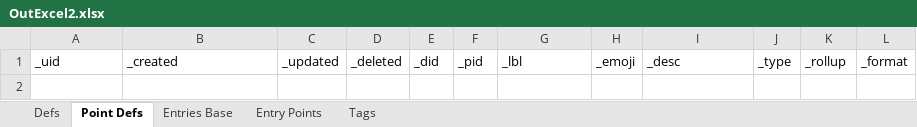
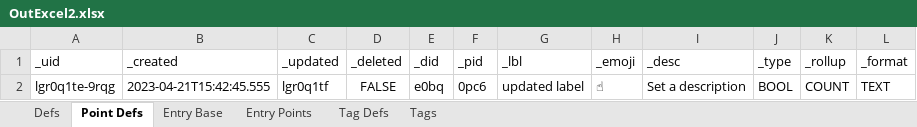
Before and after one commit to aarongilly/pdw, an Excel workbook: data-files/OutExcel2.xlsx, sheet Point Defs, drawn as a sheet; values as stored, in another font and other column widths than the file's, no borders; the diff names each change by its address in the sheet, - before the commit and + after, or states it on an @@ line.

```diff
--- a/data-files/OutExcel2.xlsx (sheet Point Defs)
+++ b/data-files/OutExcel2.xlsx (sheet Point Defs)
-sheet tab: Entries Base
+sheet tab: Entry Base
+sheet tab: Tag Defs
+row 2: lgr0q1te-9rqg | 2023-04-21T15:42:45.555 | lgr0q1tf | FALSE | e0bq | 0pc6 | updated label | ☝ | Set a description | BOOL | COUNT | TEXT
```
Also changed, not shown: sheet Defs, sheet Tags, sheet Entry Base, sheet Entry Points, data-files/OutExcel3.xlsx, 3 other files.
